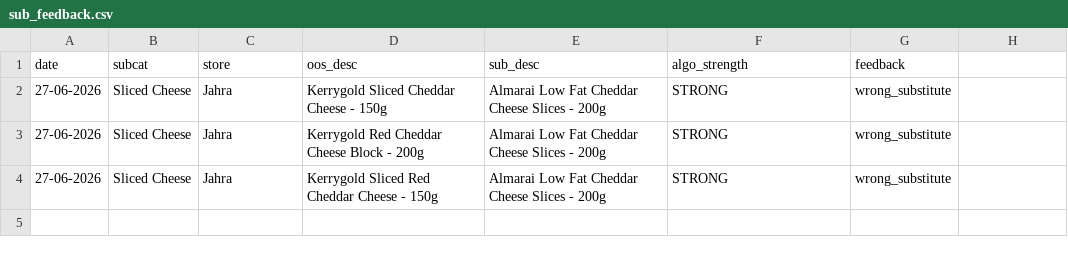
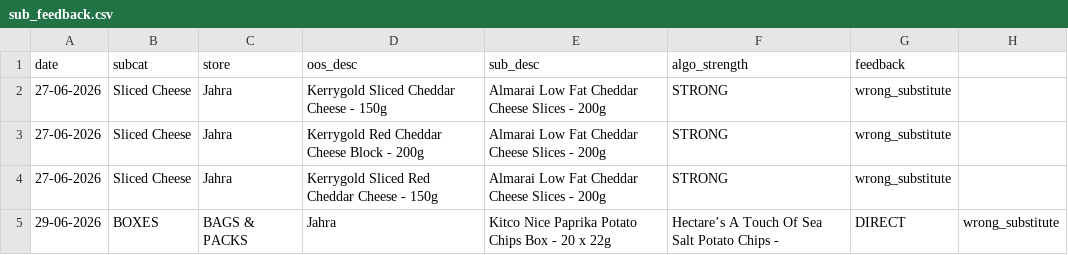
Before and after one commit to asalamah-oss/fiz-briefing, a CSV file: data/sub_feedback.csv, drawn as a sheet; the diff names each change by its address in the sheet, - before the commit and + after, or states it on an @@ line.

Commit message:
auto: update data/sub_feedback.csv

```diff
--- a/data/sub_feedback.csv
+++ b/data/sub_feedback.csv
+row 5: 29-06-2026 | BOXES | BAGS & PACKS | Jahra | Kitco Nice Paprika Potato Chips Box - 20 x 22g | Hectare’s A Touch Of Sea Salt Potato Chips - | DIRECT | wrong_substitute
```
